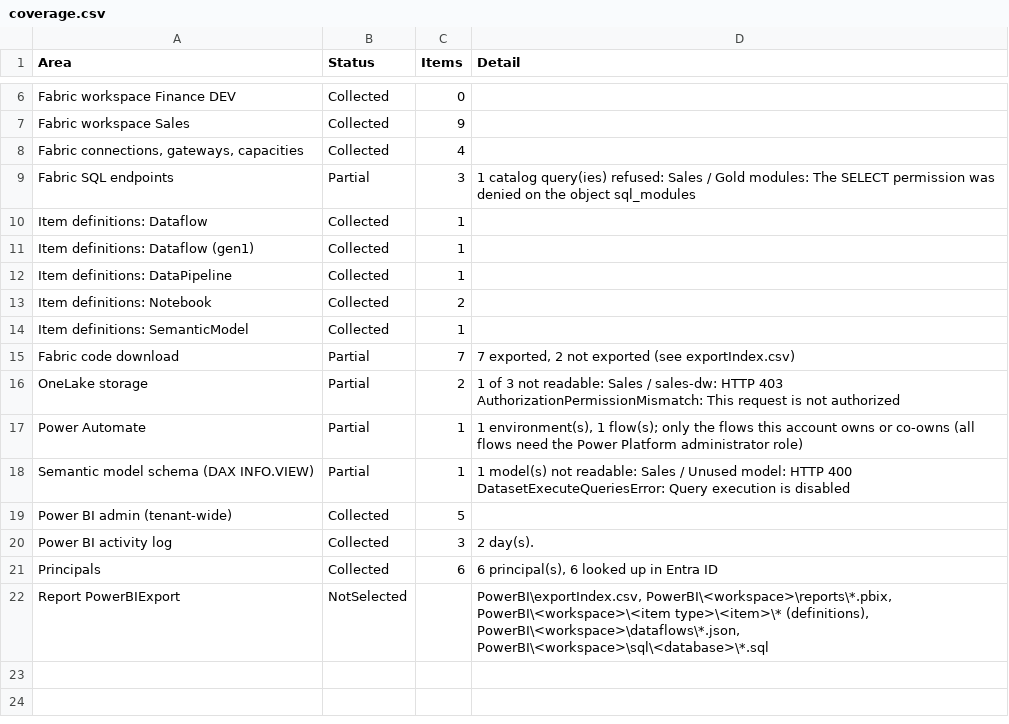
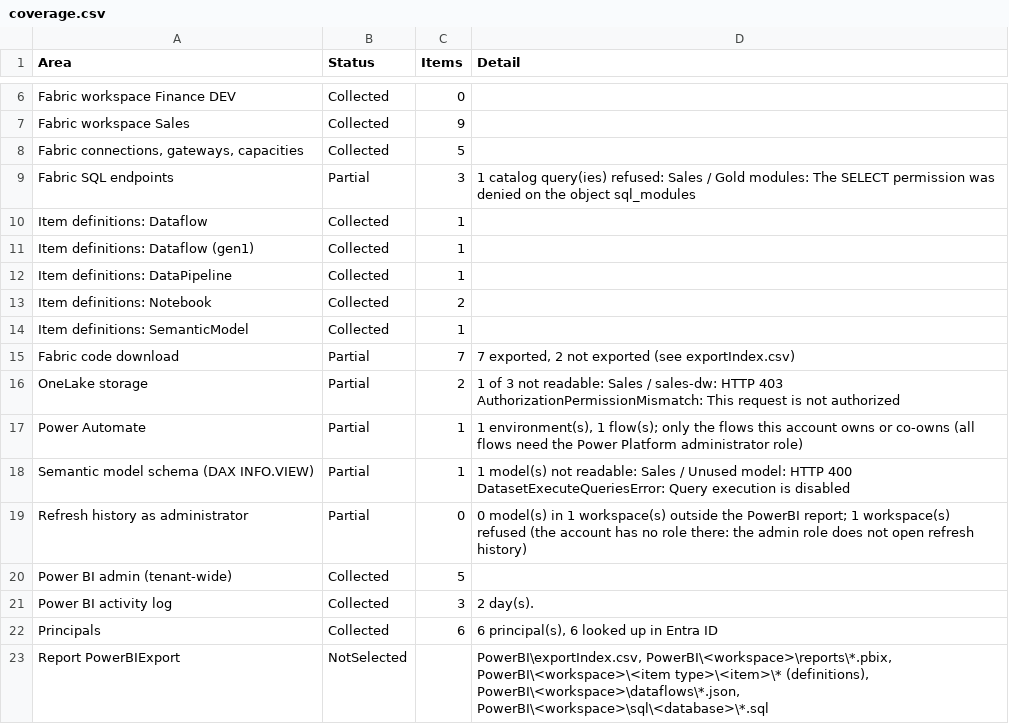
Before and after one commit to AleksandrReznik/powerbi2csv, a CSV file: docs/sample/coverage.csv, drawn as a sheet; only a part is shown, gaps mark what is left out.

```diff
--- a/docs/sample/coverage.csv
+++ b/docs/sample/coverage.csv
@@ -7,3 +7,3 @@
 "Fabric workspace Sales","Collected","9",""
-"Fabric connections, gateways, capacities","Collected","4",""
+"Fabric connections, gateways, capacities","Collected","5",""
 "Fabric SQL endpoints","Partial","3","1 catalog query(ies) refused: Sales / Gold modules: The SELECT permission was denied on the object sql_modules"
@@ -18,2 +18,3 @@
 "Semantic model schema (DAX INFO.VIEW)","Partial","1","1 model(s) not readable: Sales / Unused model: HTTP 400 DatasetExecuteQueriesError: Query execution is disabled"
+"Refresh history as administrator","Partial","0","0 model(s) in 1 workspace(s) outside the PowerBI report; 1 workspace(s) refused (the account has no role there: the admin role does not open refresh history)"
 "Power BI admin (tenant-wide)","Collected","5",""
```
Also changed, not shown: docs/sample/PowerBI/adminWorkspaces.csv, docs/sample/PowerBI/capacityFootprint.csv, 34 other files.
